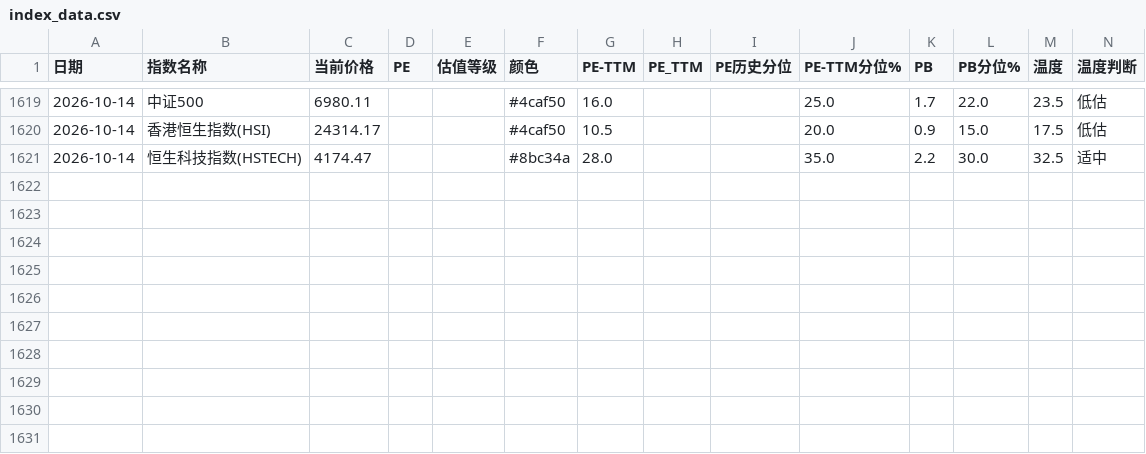
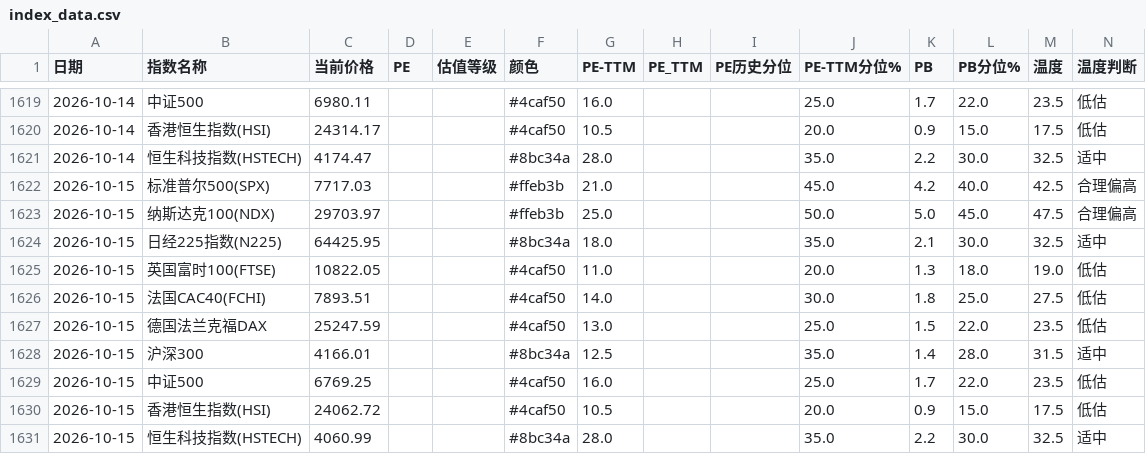
Before and after one commit to zysj8/global-index-crawler, a CSV file: index_data.csv, drawn as a sheet; only a part is shown, gaps mark what is left out; the diff names each change by its address in the sheet, - before the commit and + after, or states it on an @@ line.

```diff
--- a/index_data.csv
+++ b/index_data.csv
+row 1622: 2026-10-15 | 标准普尔500(SPX) | 7717.03 |  |  | #ffeb3b | 21.0 |  |  | 45.0 | 4.2 | 40.0 | 42.5 | 合理偏高
+row 1623: 2026-10-15 | 纳斯达克100(NDX) | 29703.97 |  |  | #ffeb3b | 25.0 |  |  | 50.0 | 5.0 | 45.0 | 47.5 | 合理偏高
+row 1624: 2026-10-15 | 日经225指数(N225) | 64425.95 |  |  | #8bc34a | 18.0 |  |  | 35.0 | 2.1 | 30.0 | 32.5 | 适中
+row 1625: 2026-10-15 | 英国富时100(FTSE) | 10822.05 |  |  | #4caf50 | 11.0 |  |  | 20.0 | 1.3 | 18.0 | 19.0 | 低估
+row 1626: 2026-10-15 | 法国CAC40(FCHI) | 7893.51 |  |  | #4caf50 | 14.0 |  |  | 30.0 | 1.8 | 25.0 | 27.5 | 低估
+row 1627: 2026-10-15 | 德国法兰克福DAX | 25247.59 |  |  | #4caf50 | 13.0 |  |  | 25.0 | 1.5 | 22.0 | 23.5 | 低估
+row 1628: 2026-10-15 | 沪深300 | 4166.01 |  |  | #8bc34a | 12.5 |  |  | 35.0 | 1.4 | 28.0 | 31.5 | 适中
+row 1629: 2026-10-15 | 中证500 | 6769.25 |  |  | #4caf50 | 16.0 |  |  | 25.0 | 1.7 | 22.0 | 23.5 | 低估
+row 1630: 2026-10-15 | 香港恒生指数(HSI) | 24062.72 |  |  | #4caf50 | 10.5 |  |  | 20.0 | 0.9 | 15.0 | 17.5 | 低估
+row 1631: 2026-10-15 | 恒生科技指数(HSTECH) | 4060.99 |  |  | #8bc34a | 28.0 |  |  | 35.0 | 2.2 | 30.0 | 32.5 | 适中
```
Also changed, not shown: 1 other file.
